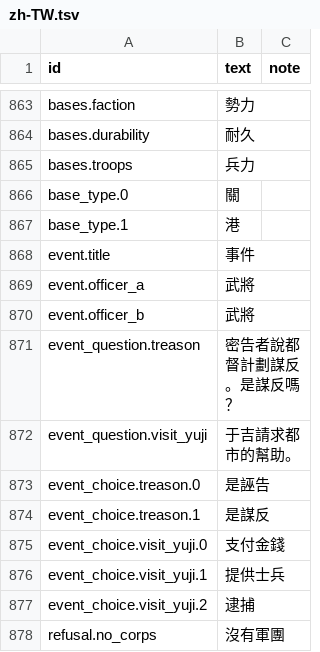
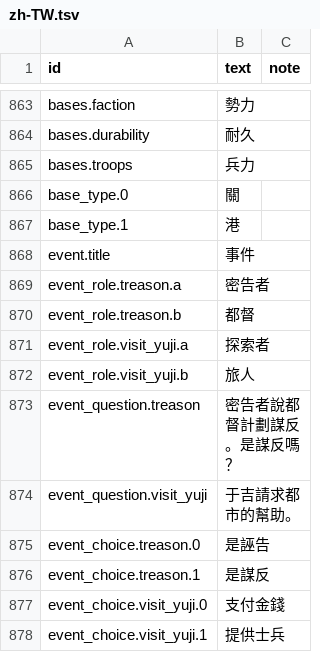
Before and after one commit to yksi7417/sanguodream, a TSV file: data/placeholder/text/zh-TW.tsv, drawn as a sheet; only a part is shown, gaps mark what is left out; the shorter side is filled out with more unchanged rows.

```diff
--- a/data/placeholder/text/zh-TW.tsv
+++ b/data/placeholder/text/zh-TW.tsv
@@ -868,4 +868,6 @@ base_type.1	港
 event.title	事件
-event.officer_a	武將
-event.officer_b	武將
+event_role.treason.a	密告者
+event_role.treason.b	都督
+event_role.visit_yuji.a	探索者
+event_role.visit_yuji.b	旅人
 event_question.treason	密告者說都督計劃謀反。是謀反嗎？
```
Also changed, not shown: data/placeholder/text/en.tsv, 2 other files.
